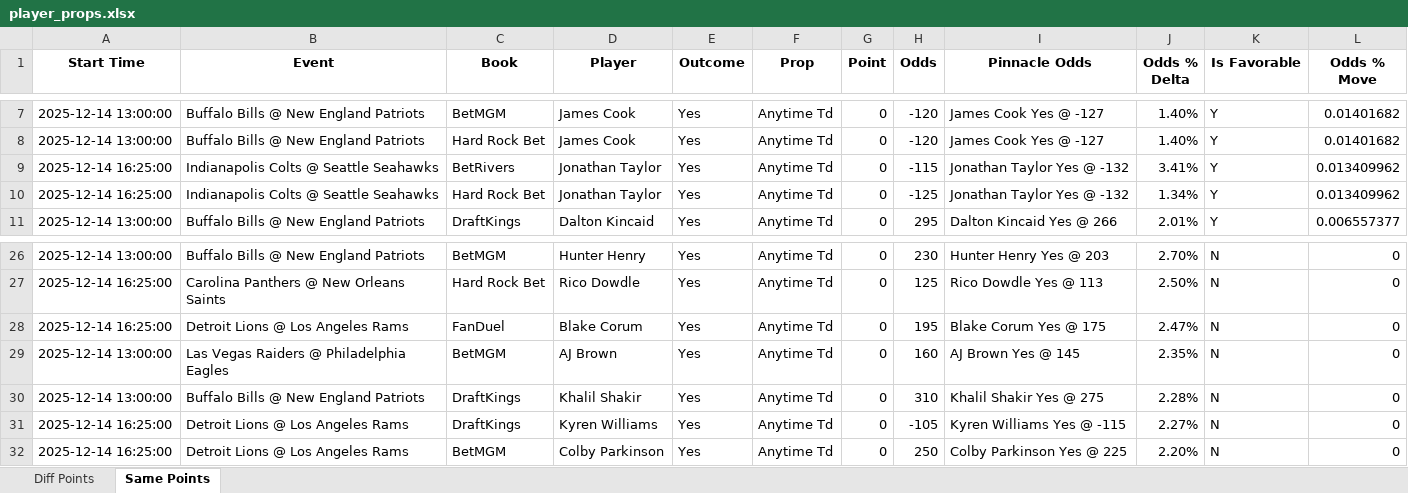
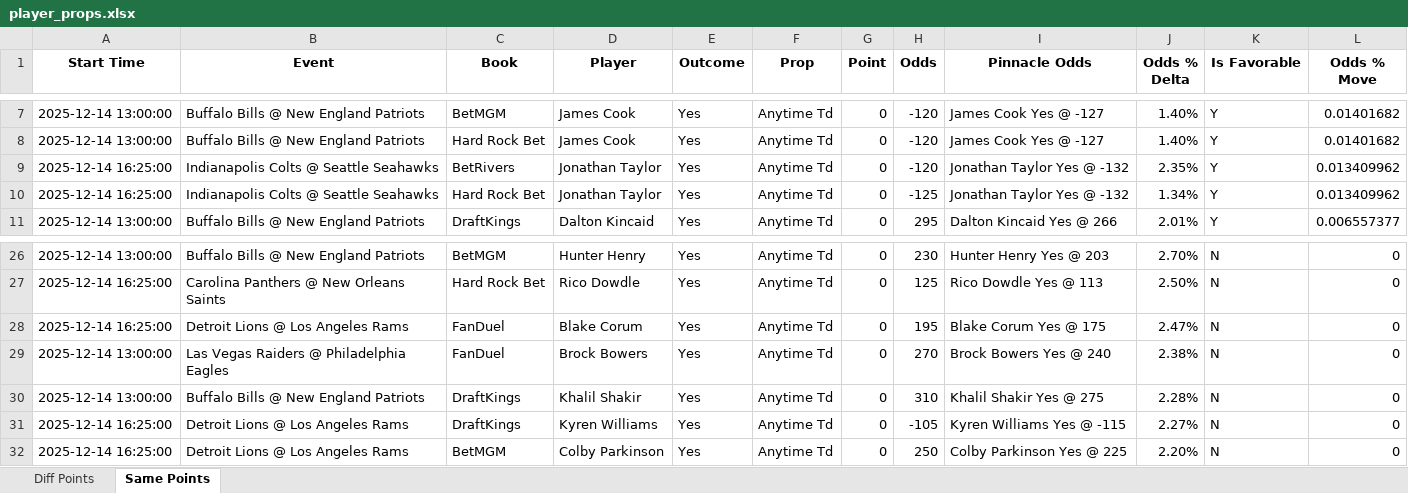
Before and after one commit to rahulShahCode/player-props-scraper, an Excel workbook: player_props.xlsx, sheet Same Points, drawn as a sheet; only a part is shown, gaps mark what is left out; values as stored, in another font and other column widths than the file's, no borders; the diff covers the shown part only; the diff names each change by its address in the sheet, - before the commit and + after, or states it on an @@ line.

```diff
--- a/player_props.xlsx (sheet Same Points)
+++ b/player_props.xlsx (sheet Same Points)
-H9 (Odds): -115
+H9 (Odds): -120
-J9 (Odds % Delta): 3.41%
+J9 (Odds % Delta): 2.35%
-C29 (Book): BetMGM
+C29 (Book): FanDuel
-D29 (Player): AJ Brown
+D29 (Player): Brock Bowers
-H29 (Odds): 160
+H29 (Odds): 270
-I29 (Pinnacle Odds): AJ Brown Yes @ 145
+I29 (Pinnacle Odds): Brock Bowers Yes @ 240
-J29 (Odds % Delta): 2.35%
+J29 (Odds % Delta): 2.38%
```
Also changed, not shown: 8 removed rows and 1 edited cell elsewhere in this sheet, sheet Diff Points, 2 other files.
